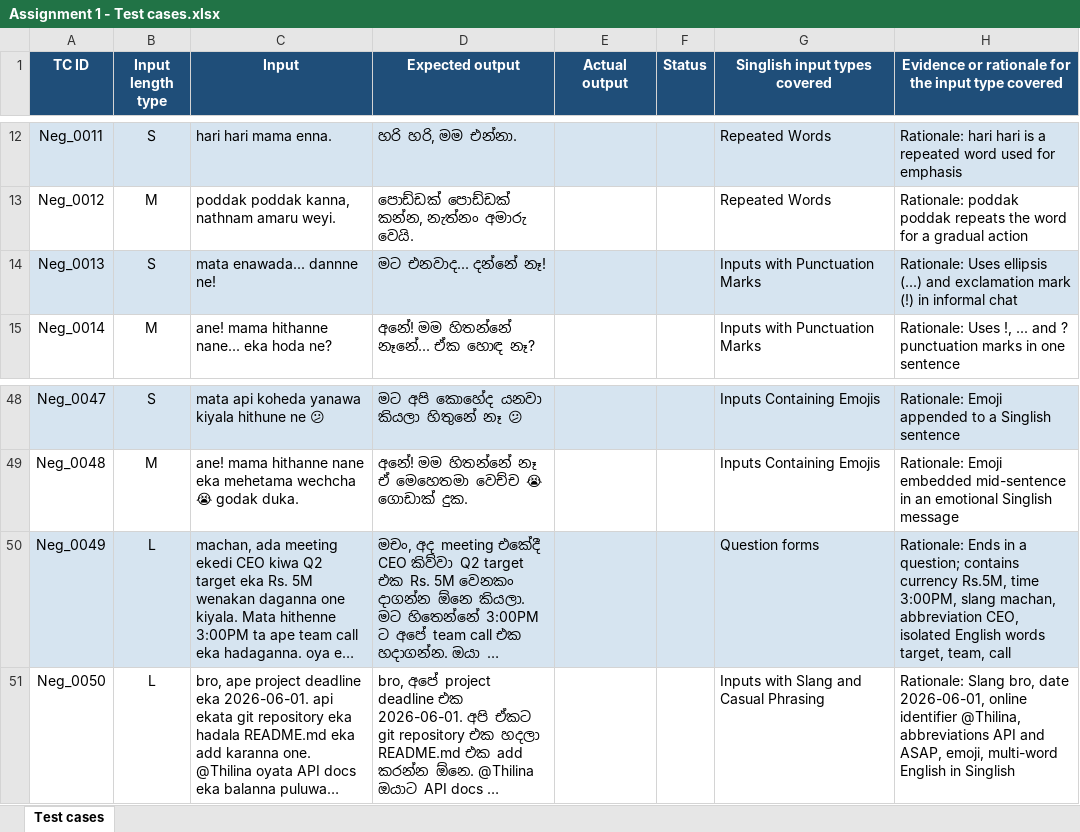
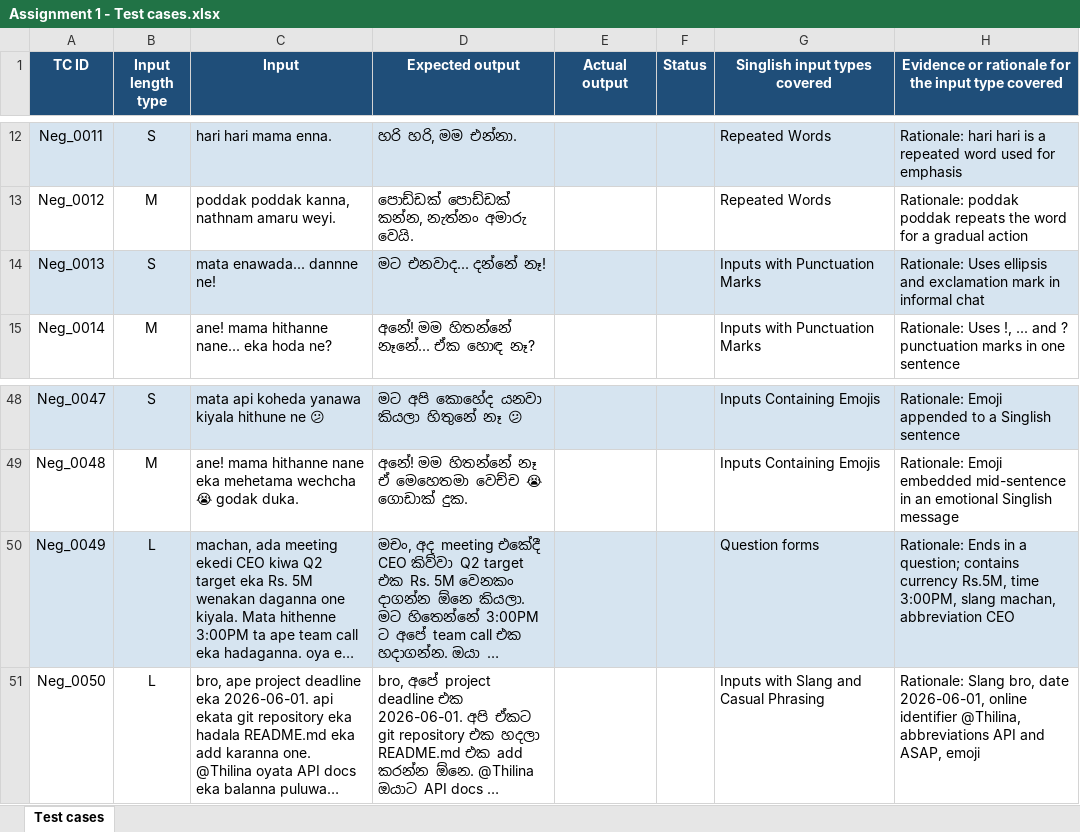
Before and after one commit to sadaruX3/assignment1-option1, an Excel workbook: Assignment 1 - Test cases.xlsx, sheet Test cases, drawn as a sheet; only a part is shown, gaps mark what is left out; long unchanged cells end in …; values as stored, in another font and other column widths than the file's, no borders; the diff names each change by its address in the sheet, - before the commit and + after, or states it on an @@ line.

Commit message:
Add files via upload

```diff
--- a/Assignment 1 - Test cases.xlsx (sheet Test cases)
+++ b/Assignment 1 - Test cases.xlsx (sheet Test cases)
-H14: …Uses ellipsis (...) and exclamation mark (!) in informal…
+H14: …Uses ellipsis and exclamation mark in informal…
-H50: …machan, abbreviation CEO, isolated English words target, team, call
+H50: …machan, abbreviation CEO
-H51: …and ASAP, emoji, multi-word English in Singlish
+H51: …and ASAP, emoji
```
